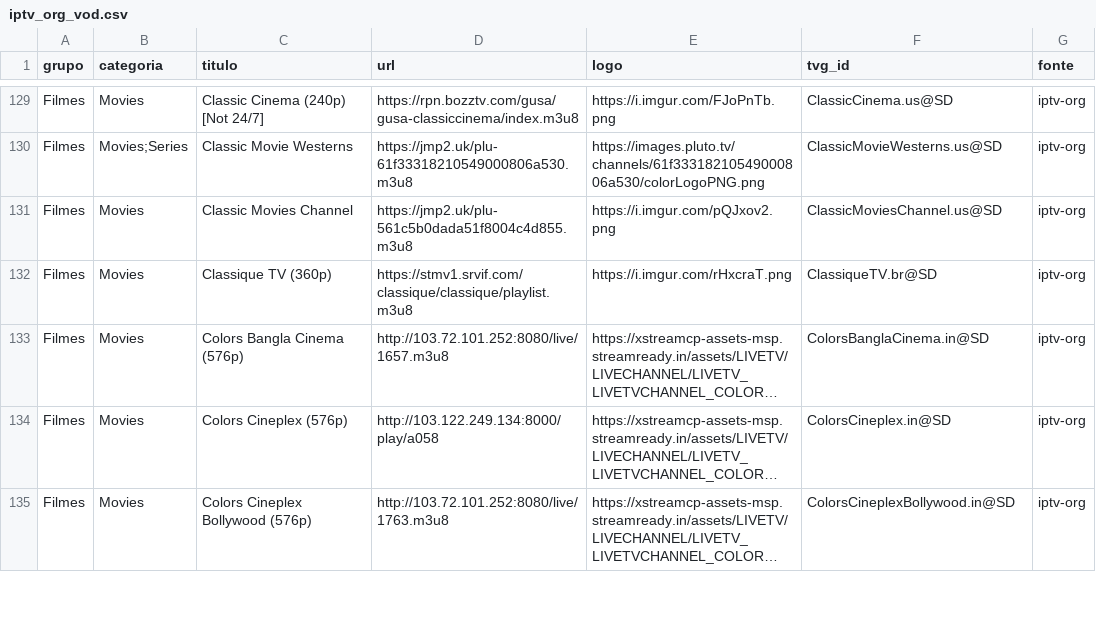
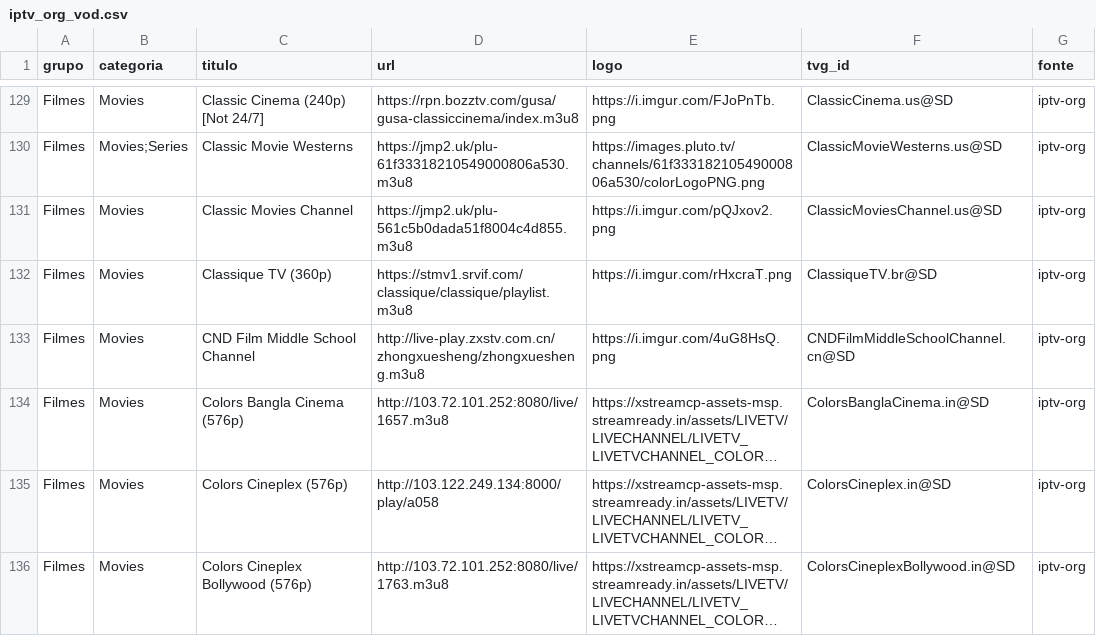
Before and after one commit to kaykewf13/animeout, a CSV file: sources/iptv_org_vod.csv, drawn as a sheet; only a part is shown, gaps mark what is left out; long unchanged cells end in …; the diff covers the shown part only; the diff names each change by its address in the sheet, - before the commit and + after, or states it on an @@ line.

Commit message:
auto update live + stable VOD

```diff
--- a/sources/iptv_org_vod.csv
+++ b/sources/iptv_org_vod.csv
+row 133: Filmes | Movies | CND Film Middle School Channel | http://live-play.zxstv.com.cn/zhongxuesheng/zhongxuesheng.m3u8 | https://i.imgur.com/4uG8HsQ.png | CNDFilmMiddleSchoolChannel.cn@SD | iptv-org
```
Also changed, not shown: 2 added rows and 4 edited cells elsewhere in this file, 2 other files.
